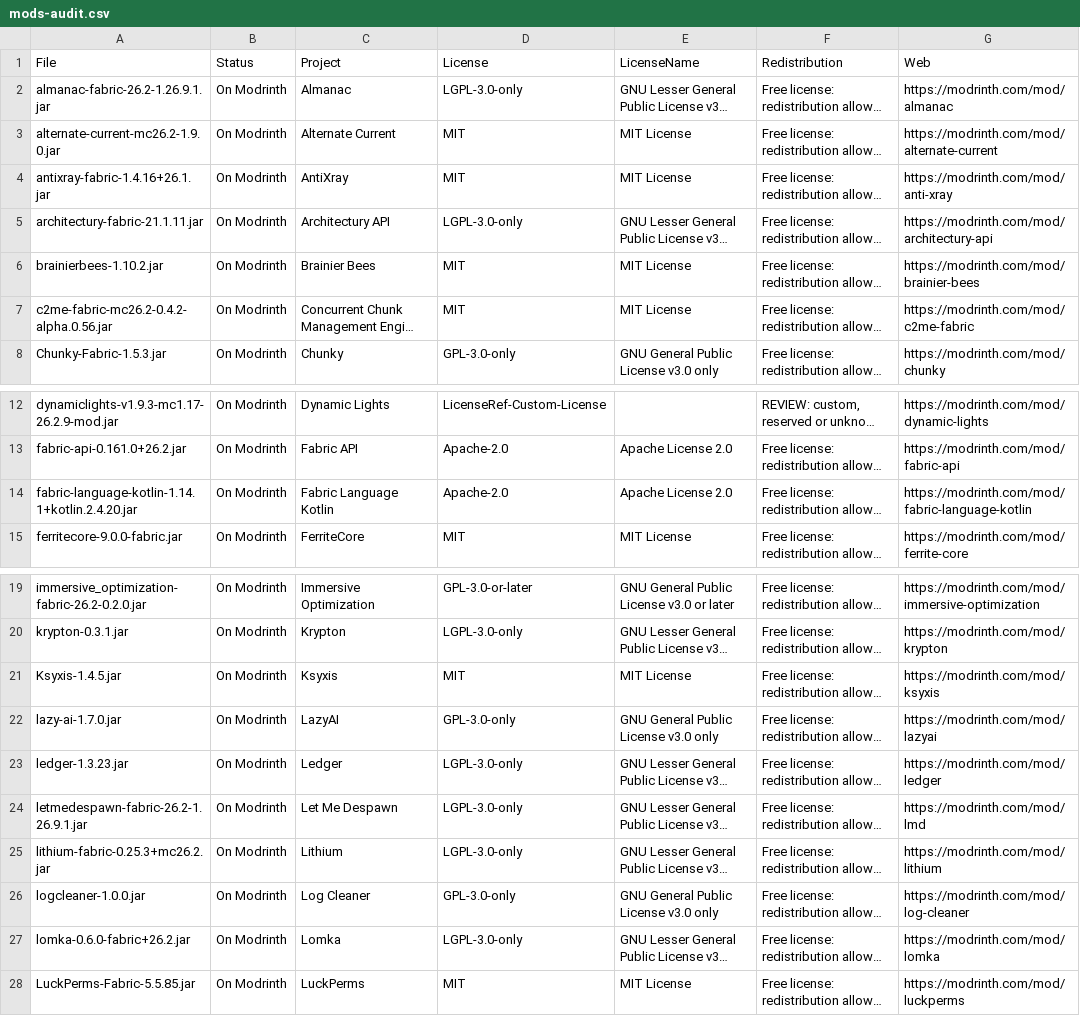
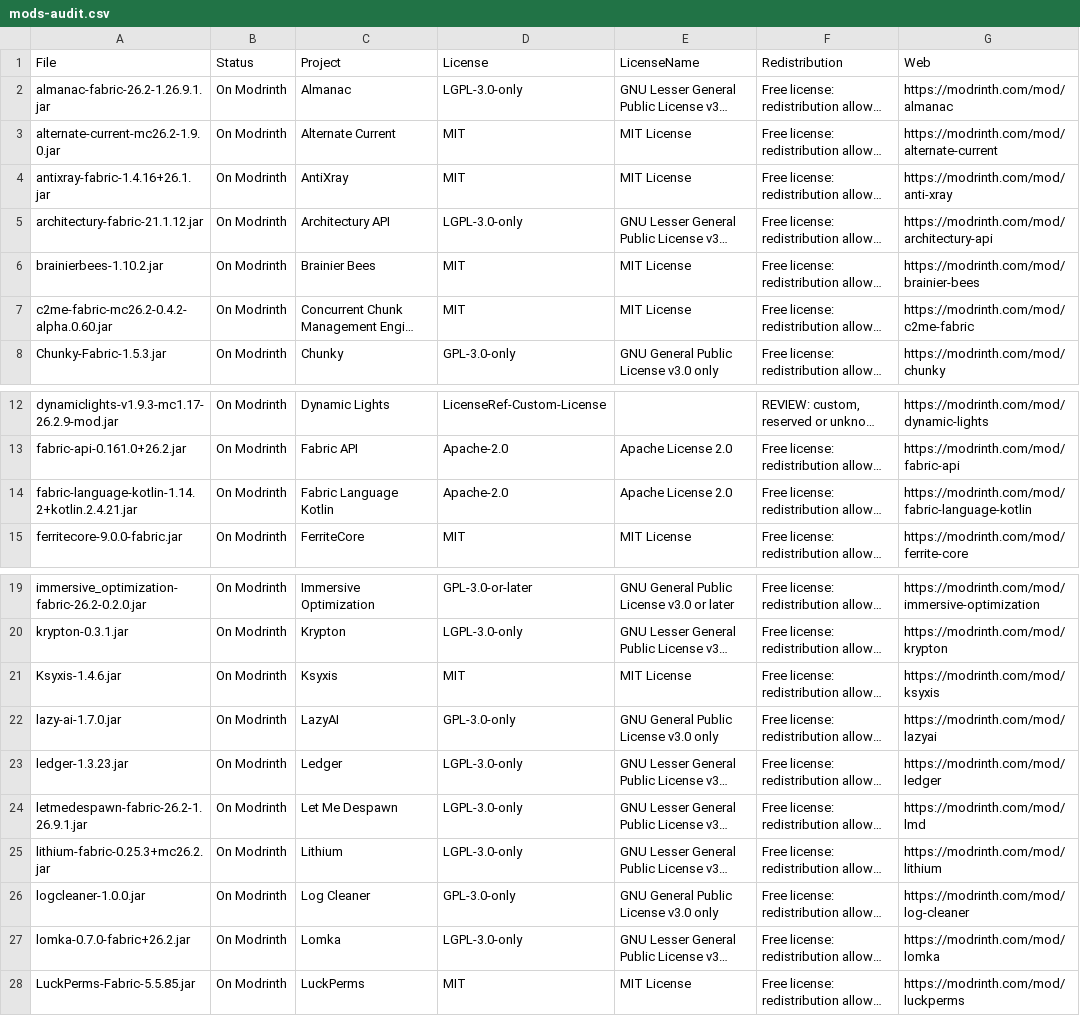
Before and after one commit to rxdo5/MCServerKits, a CSV file: mc26.2_fabric0.19.5_vanilla/mods-audit.csv, drawn as a sheet; only a part is shown, gaps mark what is left out; long unchanged cells end in …; the diff names each change by its address in the sheet, - before the commit and + after, or states it on an @@ line.

Commit message:
Refresh Fabric mod versions for 26.2
Update the audited mod manifest and lockfile for the Fabric 26.2 vanilla pack. This refresh bumps several dependencies (including Architectury, C2ME, Fabric Language Kotlin, Ksyxis, Lomka, Voxy, and others) to newer upstream releases and refreshes the corresponding checksums and Modrinth URLs in the lock metadata.

```diff
--- a/mc26.2_fabric0.19.5_vanilla/mods-audit.csv
+++ b/mc26.2_fabric0.19.5_vanilla/mods-audit.csv
-A5 (File): architectury-fabric-21.1.11.jar
+A5 (File): architectury-fabric-21.1.12.jar
-A7 (File): c2me-fabric-mc26.2-0.4.2-alpha.0.56.jar
+A7 (File): c2me-fabric-mc26.2-0.4.2-alpha.0.60.jar
-A14 (File): fabric-language-kotlin-1.14.1+kotlin.2.4.20.jar
+A14 (File): fabric-language-kotlin-1.14.2+kotlin.2.4.21.jar
-A21 (File): Ksyxis-1.4.5.jar
+A21 (File): Ksyxis-1.4.6.jar
-A27 (File): lomka-0.6.0-fabric+26.2.jar
+A27 (File): lomka-0.7.0-fabric+26.2.jar
```
Also changed, not shown: mc26.2_fabric0.19.5_vanilla/mods.lock.tsv.
